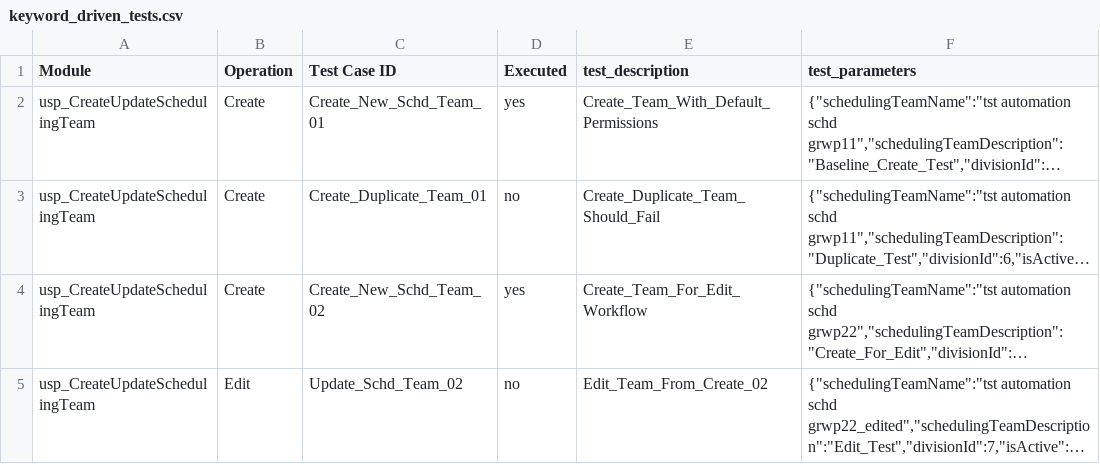
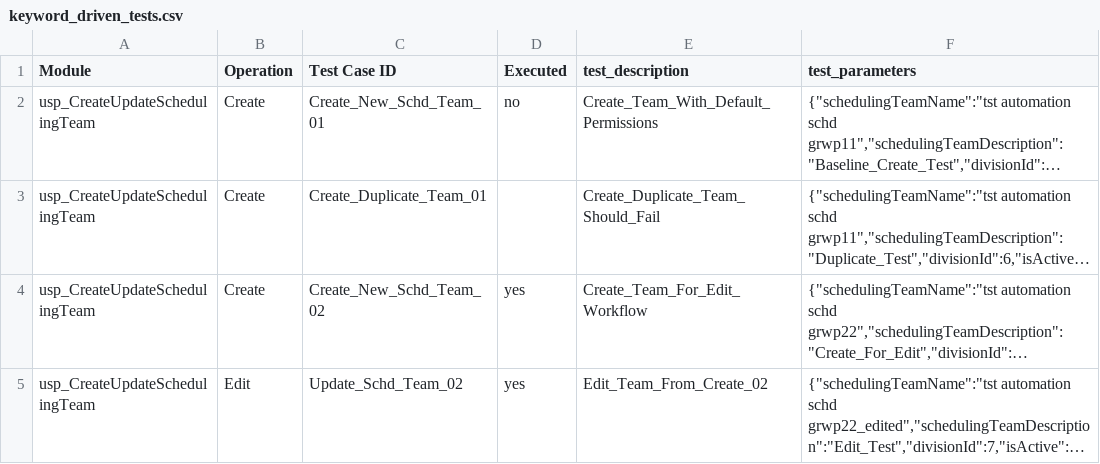
Before and after one commit to cspBBC/Automation_SP, a CSV file: keyword_driven_tests.csv, drawn as a sheet; long unchanged cells end in …; the diff names each change by its address in the sheet, - before the commit and + after, or states it on an @@ line.

```diff
--- a/keyword_driven_tests.csv
+++ b/keyword_driven_tests.csv
-D2 (Executed): yes
+D2 (Executed): no
-D3 (Executed): no
+D3 (Executed): (empty)
-D5 (Executed): no
+D5 (Executed): yes
```
Also changed, not shown: 2 other files.
